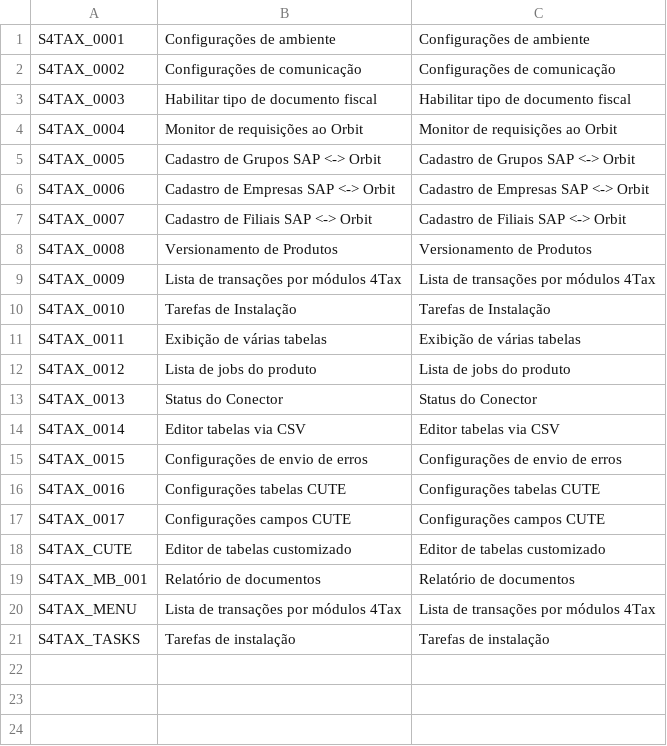
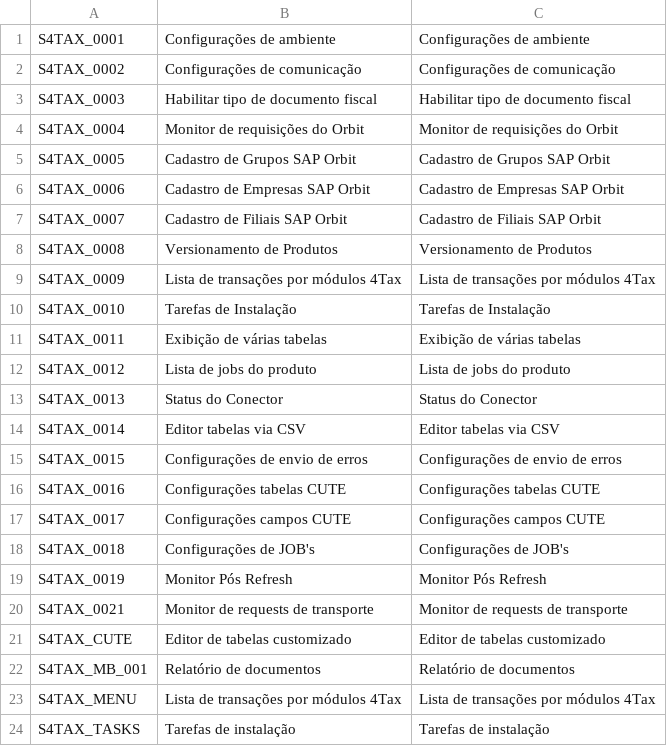
Before and after one commit to Lealwbs/fiori-automator, a TSV file: wiki/objetos_semanticos/01_global.tsv, drawn as a sheet.

```diff
--- a/wiki/objetos_semanticos/01_global.tsv
+++ b/wiki/objetos_semanticos/01_global.tsv
@@ -3,6 +3,6 @@ S4TAX_0002	Configurações de comunicação	Configurações de comunicação
 S4TAX_0003	Habilitar tipo de documento fiscal	Habilitar tipo de documento fiscal
-S4TAX_0004	Monitor de requisições ao Orbit	Monitor de requisições ao Orbit
-S4TAX_0005	Cadastro de Grupos SAP <-> Orbit	Cadastro de Grupos SAP <-> Orbit
-S4TAX_0006	Cadastro de Empresas SAP <-> Orbit	Cadastro de Empresas SAP <-> Orbit
-S4TAX_0007	Cadastro de Filiais SAP <-> Orbit	Cadastro de Filiais SAP <-> Orbit
+S4TAX_0004	Monitor de requisições do Orbit	Monitor de requisições do Orbit
+S4TAX_0005	Cadastro de Grupos SAP  Orbit	Cadastro de Grupos SAP  Orbit
+S4TAX_0006	Cadastro de Empresas SAP  Orbit	Cadastro de Empresas SAP  Orbit
+S4TAX_0007	Cadastro de Filiais SAP  Orbit	Cadastro de Filiais SAP  Orbit
 S4TAX_0008	Versionamento de Produtos	Versionamento de Produtos
@@ -17,2 +17,5 @@ S4TAX_0016	Configurações tabelas CUTE	Configurações tabelas CUTE
 S4TAX_0017	Configurações campos CUTE	Configurações campos CUTE
+S4TAX_0018	Configurações de JOB's	Configurações de JOB's
+S4TAX_0019	Monitor Pós Refresh	Monitor Pós Refresh
+S4TAX_0021	Monitor de requests de transporte	Monitor de requests de transporte
 S4TAX_CUTE	Editor de tabelas customizado	Editor de tabelas customizado
```
Also changed, not shown: wiki/objetos_semanticos/02_outbound.tsv, wiki/objetos_semanticos/03_nfse.tsv, 4 other files.
